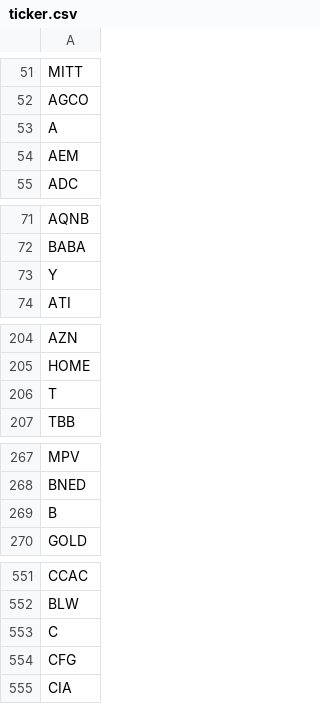
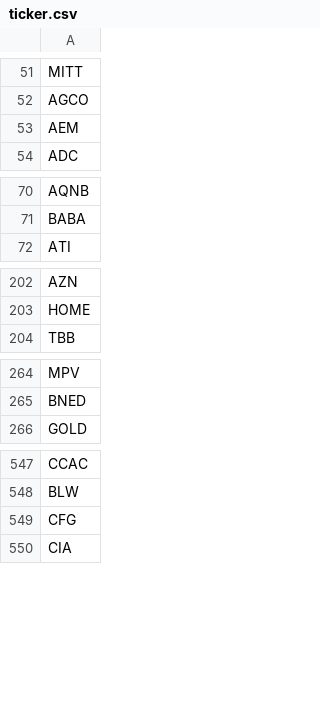
Before and after one commit to lukszi/DataAnalysis_SS21, a CSV file: res/ticker.csv, drawn as a sheet; only a part is shown, gaps mark what is left out; the diff covers the shown part only.

```diff
--- a/res/ticker.csv
+++ b/res/ticker.csv
@@ -52,3 +52,2 @@ MITT
 AGCO
-A
 AEM
@@ -72,3 +71,2 @@ AQNB
 BABA
-Y
 ATI
@@ -205,3 +203,2 @@ AZN
 HOME
-T
 TBB
@@ -268,3 +265,2 @@ MPV
 BNED
-B
 GOLD
@@ -552,3 +548,2 @@ CCAC
 BLW
-C
 CFG
```
Also changed, not shown: 14 removed rows elsewhere in this file, 4 other files.
